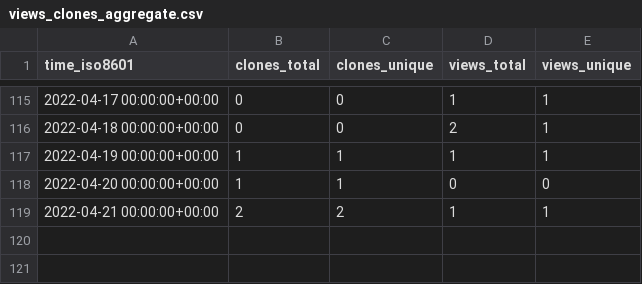
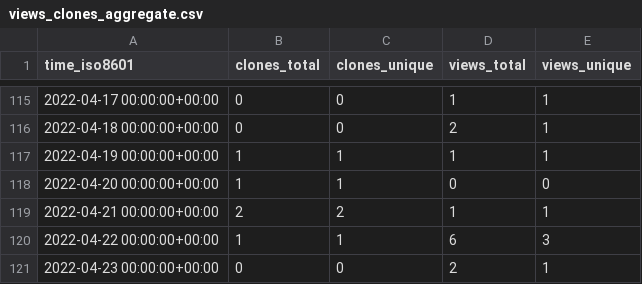
Before and after one commit to evil-shrike/triggerator-stats, a CSV file: google/triggerator/ghrs-data/views_clones_aggregate.csv, drawn as a sheet; only a part is shown, gaps mark what is left out; the diff names each change by its address in the sheet, - before the commit and + after, or states it on an @@ line.

```diff
--- a/google/triggerator/ghrs-data/views_clones_aggregate.csv
+++ b/google/triggerator/ghrs-data/views_clones_aggregate.csv
+row 120: 2022-04-22 00:00:00+00:00 | 1 | 1 | 6 | 3
+row 121: 2022-04-23 00:00:00+00:00 | 0 | 0 | 2 | 1
```
Also changed, not shown: 1 other file.
